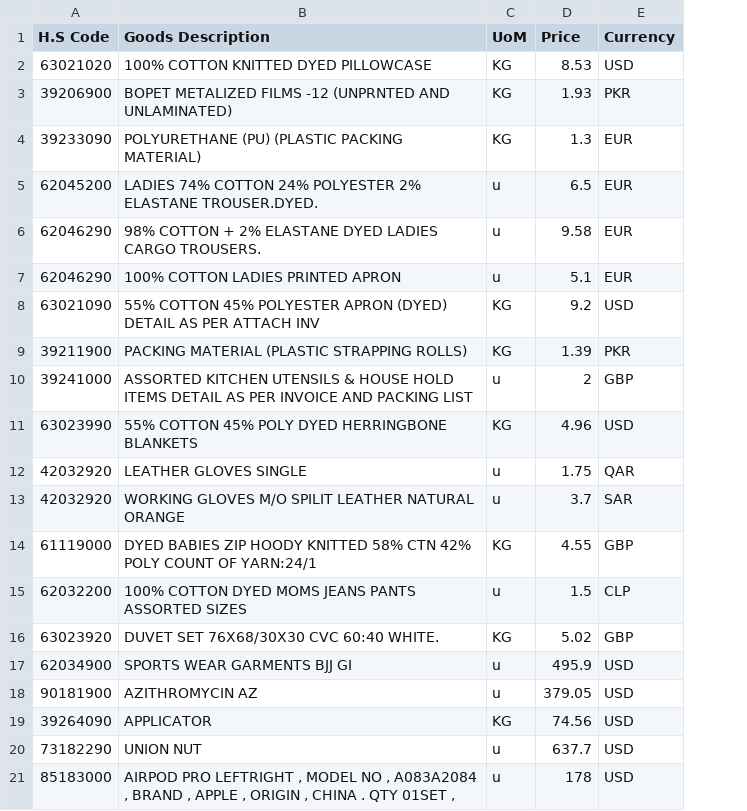
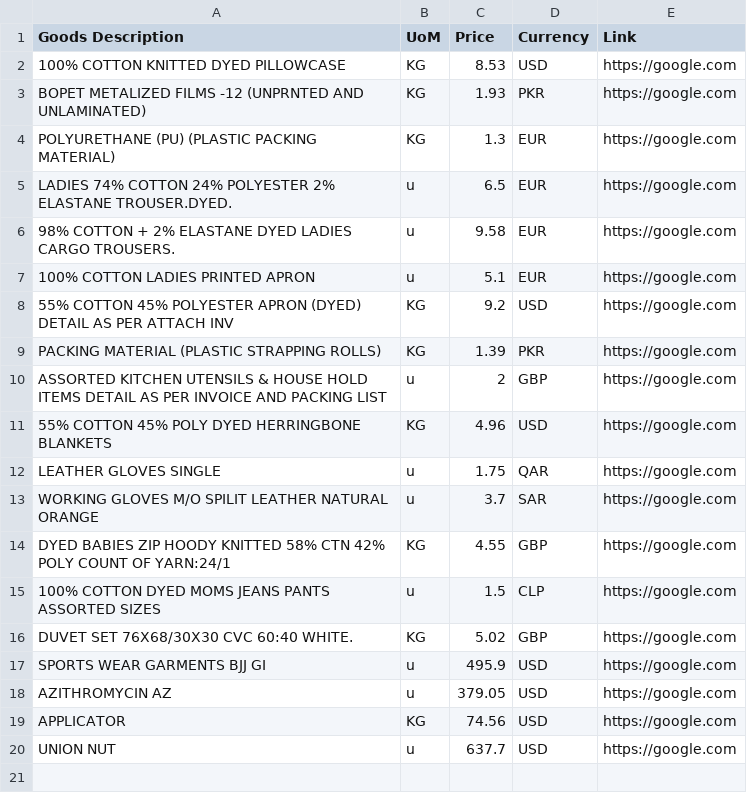
Before and after one commit to huzaifaa926/PriceVerificationTool, a CSV file: resources/PriceList.csv, drawn as a sheet; removed rows and columns are numbered as before the commit, all else as after; the diff names each change by its address in the sheet, - before the commit and + after, or states it on an @@ line.

```diff
--- a/resources/PriceList.csv
+++ b/resources/PriceList.csv
-column A (H.S Code), rows 2-20: 63021020 | 39206900 | 39233090 | 62045200 | 62046290 | 62046290 | 63021090 | 39211900 | 39241000 | 63023990 | 42032920 | 42032920 | 61119000 | 62032200 | 63023920 | 62034900 | 90181900 | 39264090 | 73182290
+column E (Link), rows 2-20: all https://google.com
-row 21: 85183000 | AIRPOD PRO LEFTRIGHT , MODEL NO , A083A2084 , BRAND , APPLE , ORIGIN , CHINA . QTY 01SET , | u | 178 | USD
```
Also changed, not shown: 19 other files.
